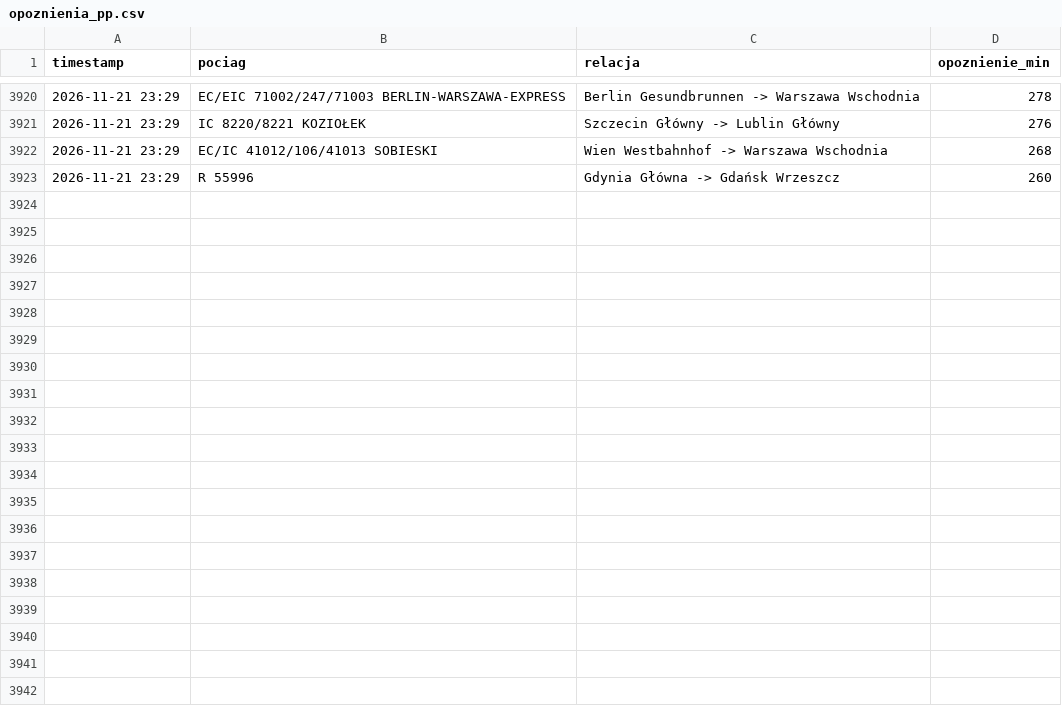
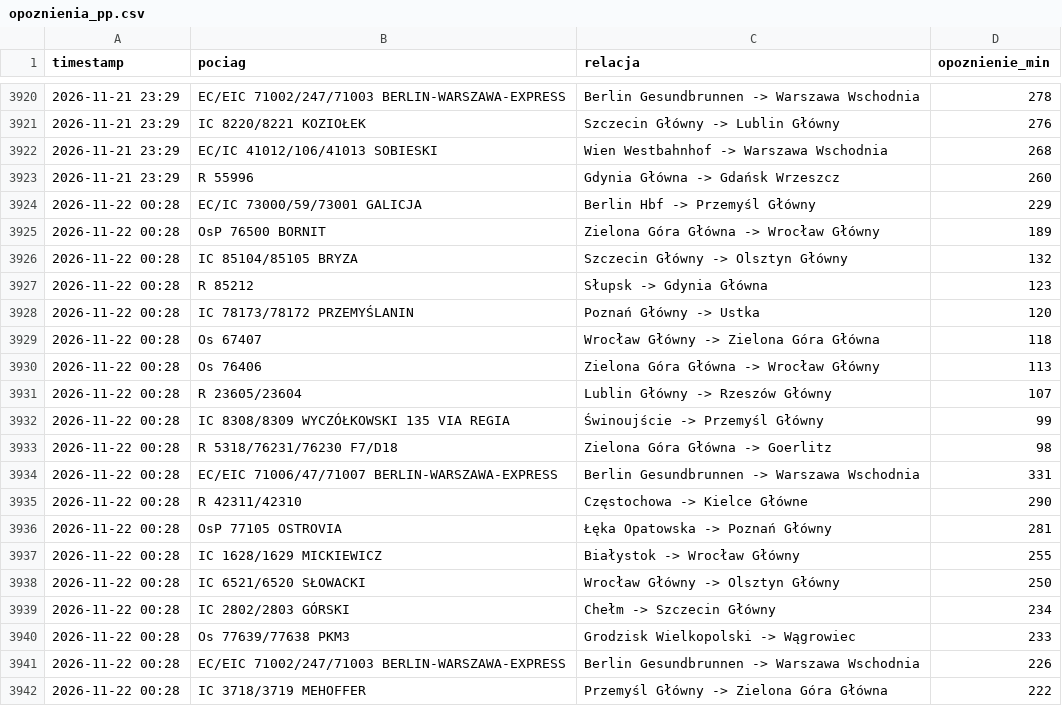
Before and after one commit to filipszsb/Projekt-PKP, a CSV file: opoznienia_pp.csv, drawn as a sheet; only a part is shown, gaps mark what is left out; the diff covers the shown part only.

```diff
--- a/opoznienia_pp.csv
+++ b/opoznienia_pp.csv
@@ -3923 +3923,20 @@ timestamp,pociag,relacja,opoznienie_min
 2026-11-21 23:29,R 55996,Gdynia Główna -> Gdańsk Wrzeszcz,260
+2026-11-22 00:28,EC/IC 73000/59/73001 GALICJA,Berlin Hbf -> Przemyśl Główny,229
+2026-11-22 00:28,OsP 76500 BORNIT,Zielona Góra Główna -> Wrocław Główny,189
+2026-11-22 00:28,IC 85104/85105 BRYZA,Szczecin Główny -> Olsztyn Główny,132
+2026-11-22 00:28,R 85212,Słupsk -> Gdynia Główna,123
+2026-11-22 00:28,IC 78173/78172 PRZEMYŚLANIN,Poznań Główny -> Ustka,120
+2026-11-22 00:28,Os 67407,Wrocław Główny -> Zielona Góra Główna,118
+2026-11-22 00:28,Os 76406,Zielona Góra Główna -> Wrocław Główny,113
+2026-11-22 00:28,R 23605/23604,Lublin Główny -> Rzeszów Główny,107
+2026-11-22 00:28,IC 8308/8309 WYCZÓŁKOWSKI 135 VIA REGIA,Świnoujście -> Przemyśl Główny,99
+2026-11-22 00:28,R 5318/76231/76230 F7/D18,Zielona Góra Główna -> Goerlitz,98
+2026-11-22 00:28,EC/EIC 71006/47/71007 BERLIN-WARSZAWA-EXPRESS,Berlin Gesundbrunnen -> Warszawa Wschodnia,331
+2026-11-22 00:28,R 42311/42310,Częstochowa -> Kielce Główne,290
+2026-11-22 00:28,OsP 77105 OSTROVIA,Łęka Opatowska -> Poznań Główny,281
+2026-11-22 00:28,IC 1628/1629 MICKIEWICZ,Białystok -> Wrocław Główny,255
+2026-11-22 00:28,IC 6521/6520 SŁOWACKI,Wrocław Główny -> Olsztyn Główny,250
+2026-11-22 00:28,IC 2802/2803 GÓRSKI,Chełm -> Szczecin Główny,234
+2026-11-22 00:28,Os 77639/77638 PKM3,Grodzisk Wielkopolski -> Wągrowiec,233
+2026-11-22 00:28,EC/EIC 71002/247/71003 BERLIN-WARSZAWA-EXPRESS,Berlin Gesundbrunnen -> Warszawa Wschodnia,226
+2026-11-22 00:28,IC 3718/3719 MEHOFFER,Przemyśl Główny -> Zielona Góra Główna,222
```
Also changed, not shown: 10 added rows elsewhere in this file.
